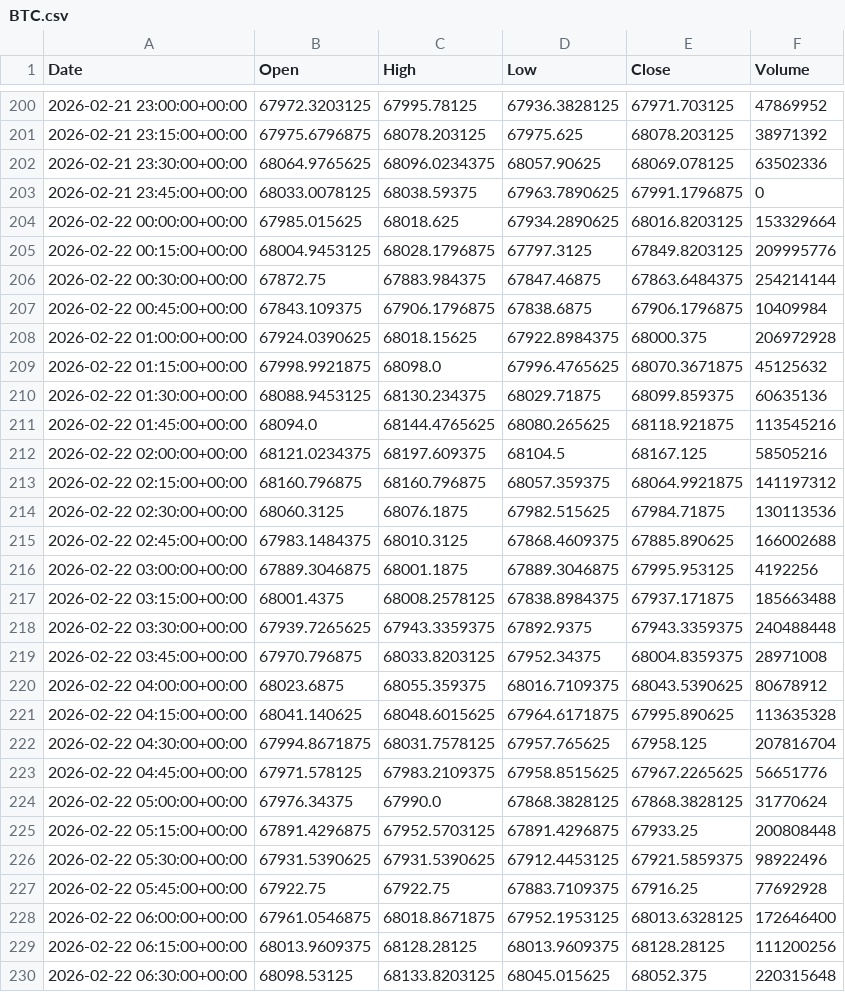
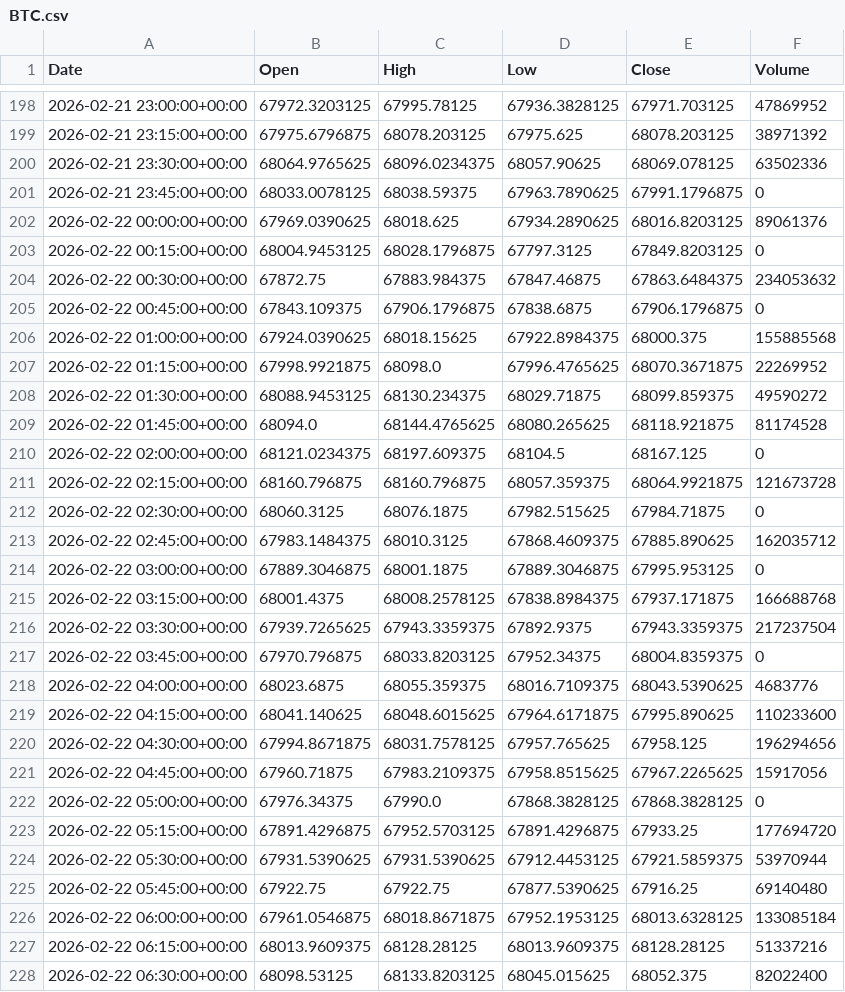
Before and after one commit to ericsutw/basic, a CSV file: data/currency/BTC.csv, drawn as a sheet; only a part is shown, gaps mark what is left out; the diff covers the shown part only.

```diff
--- a/data/currency/BTC.csv
+++ b/data/currency/BTC.csv
@@ -203,28 +201,28 @@
 2026-02-21 23:45:00+00:00,68033.0078125,68038.59375,67963.7890625,67991.1796875,0
-2026-02-22 00:00:00+00:00,67985.015625,68018.625,67934.2890625,68016.8203125,153329664
-2026-02-22 00:15:00+00:00,68004.9453125,68028.1796875,67797.3125,67849.8203125,209995776
-2026-02-22 00:30:00+00:00,67872.75,67883.984375,67847.46875,67863.6484375,254214144
-2026-02-22 00:45:00+00:00,67843.109375,67906.1796875,67838.6875,67906.1796875,10409984
-2026-02-22 01:00:00+00:00,67924.0390625,68018.15625,67922.8984375,68000.375,206972928
-2026-02-22 01:15:00+00:00,67998.9921875,68098.0,67996.4765625,68070.3671875,45125632
-2026-02-22 01:30:00+00:00,68088.9453125,68130.234375,68029.71875,68099.859375,60635136
-2026-02-22 01:45:00+00:00,68094.0,68144.4765625,68080.265625,68118.921875,113545216
-2026-02-22 02:00:00+00:00,68121.0234375,68197.609375,68104.5,68167.125,58505216
-2026-02-22 02:15:00+00:00,68160.796875,68160.796875,68057.359375,68064.9921875,141197312
-2026-02-22 02:30:00+00:00,68060.3125,68076.1875,67982.515625,67984.71875,130113536
-2026-02-22 02:45:00+00:00,67983.1484375,68010.3125,67868.4609375,67885.890625,166002688
-2026-02-22 03:00:00+00:00,67889.3046875,68001.1875,67889.3046875,67995.953125,4192256
-2026-02-22 03:15:00+00:00,68001.4375,68008.2578125,67838.8984375,67937.171875,185663488
-2026-02-22 03:30:00+00:00,67939.7265625,67943.3359375,67892.9375,67943.3359375,240488448
-2026-02-22 03:45:00+00:00,67970.796875,68033.8203125,67952.34375,68004.8359375,28971008
-2026-02-22 04:00:00+00:00,68023.6875,68055.359375,68016.7109375,68043.5390625,80678912
-2026-02-22 04:15:00+00:00,68041.140625,68048.6015625,67964.6171875,67995.890625,113635328
-2026-02-22 04:30:00+00:00,67994.8671875,68031.7578125,67957.765625,67958.125,207816704
-2026-02-22 04:45:00+00:00,67971.578125,67983.2109375,67958.8515625,67967.2265625,56651776
-2026-02-22 05:00:00+00:00,67976.34375,67990.0,67868.3828125,67868.3828125,31770624
-2026-02-22 05:15:00+00:00,67891.4296875,67952.5703125,67891.4296875,67933.25,200808448
-2026-02-22 05:30:00+00:00,67931.5390625,67931.5390625,67912.4453125,67921.5859375,98922496
-2026-02-22 05:45:00+00:00,67922.75,67922.75,67883.7109375,67916.25,77692928
-2026-02-22 06:00:00+00:00,67961.0546875,68018.8671875,67952.1953125,68013.6328125,172646400
-2026-02-22 06:15:00+00:00,68013.9609375,68128.28125,68013.9609375,68128.28125,111200256
-2026-02-22 06:30:00+00:00,68098.53125,68133.8203125,68045.015625,68052.375,220315648
+2026-02-22 00:00:00+00:00,67969.0390625,68018.625,67934.2890625,68016.8203125,89061376
+2026-02-22 00:15:00+00:00,68004.9453125,68028.1796875,67797.3125,67849.8203125,0
+2026-02-22 00:30:00+00:00,67872.75,67883.984375,67847.46875,67863.6484375,234053632
+2026-02-22 00:45:00+00:00,67843.109375,67906.1796875,67838.6875,67906.1796875,0
+2026-02-22 01:00:00+00:00,67924.0390625,68018.15625,67922.8984375,68000.375,155885568
+2026-02-22 01:15:00+00:00,67998.9921875,68098.0,67996.4765625,68070.3671875,22269952
+2026-02-22 01:30:00+00:00,68088.9453125,68130.234375,68029.71875,68099.859375,49590272
+2026-02-22 01:45:00+00:00,68094.0,68144.4765625,68080.265625,68118.921875,81174528
+2026-02-22 02:00:00+00:00,68121.0234375,68197.609375,68104.5,68167.125,0
+2026-02-22 02:15:00+00:00,68160.796875,68160.796875,68057.359375,68064.9921875,121673728
+2026-02-22 02:30:00+00:00,68060.3125,68076.1875,67982.515625,67984.71875,0
+2026-02-22 02:45:00+00:00,67983.1484375,68010.3125,67868.4609375,67885.890625,162035712
+2026-02-22 03:00:00+00:00,67889.3046875,68001.1875,67889.3046875,67995.953125,0
+2026-02-22 03:15:00+00:00,68001.4375,68008.2578125,67838.8984375,67937.171875,166688768
+2026-02-22 03:30:00+00:00,67939.7265625,67943.3359375,67892.9375,67943.3359375,217237504
+2026-02-22 03:45:00+00:00,67970.796875,68033.8203125,67952.34375,68004.8359375,0
+2026-02-22 04:00:00+00:00,68023.6875,68055.359375,68016.7109375,68043.5390625,4683776
+2026-02-22 04:15:00+00:00,68041.140625,68048.6015625,67964.6171875,67995.890625,110233600
+2026-02-22 04:30:00+00:00,67994.8671875,68031.7578125,67957.765625,67958.125,196294656
+2026-02-22 04:45:00+00:00,67960.71875,67983.2109375,67958.8515625,67967.2265625,15917056
+2026-02-22 05:00:00+00:00,67976.34375,67990.0,67868.3828125,67868.3828125,0
+2026-02-22 05:15:00+00:00,67891.4296875,67952.5703125,67891.4296875,67933.25,177694720
+2026-02-22 05:30:00+00:00,67931.5390625,67931.5390625,67912.4453125,67921.5859375,53970944
+2026-02-22 05:45:00+00:00,67922.75,67922.75,67877.5390625,67916.25,69140480
+2026-02-22 06:00:00+00:00,67961.0546875,68018.8671875,67952.1953125,68013.6328125,133085184
+2026-02-22 06:15:00+00:00,68013.9609375,68128.28125,68013.9609375,68128.28125,51337216
+2026-02-22 06:30:00+00:00,68098.53125,68133.8203125,68045.015625,68052.375,82022400
```
Also changed, not shown: 2 added rows, 2 removed rows and 80 edited cells elsewhere in this file, data/currency/IntlGold.csv, data/currency/NTDVND.csv, 2 other files.
